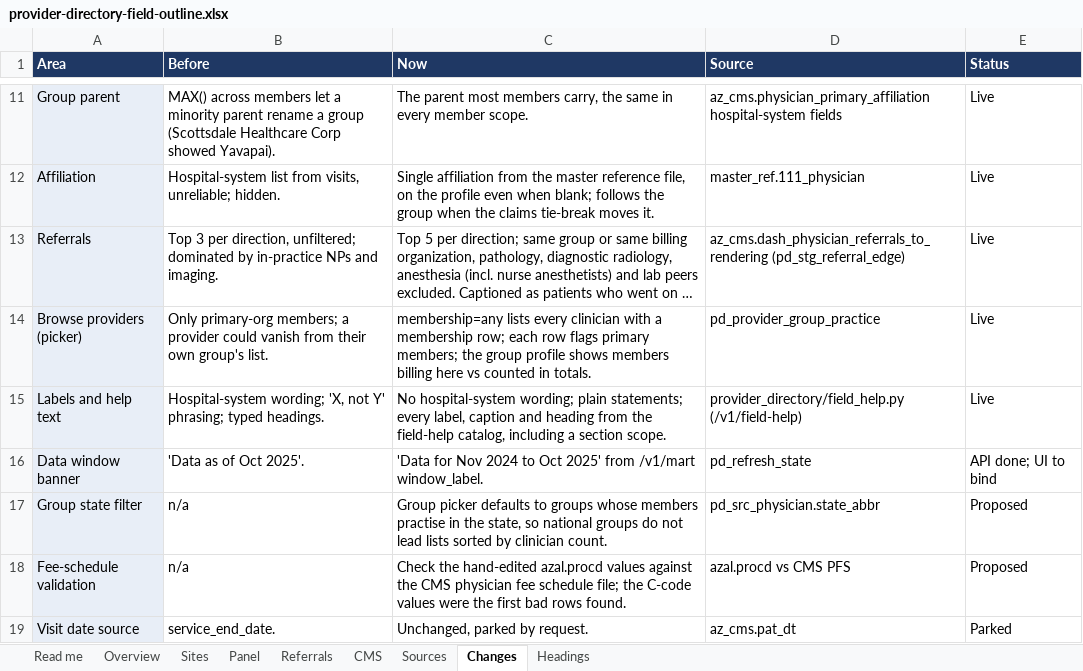
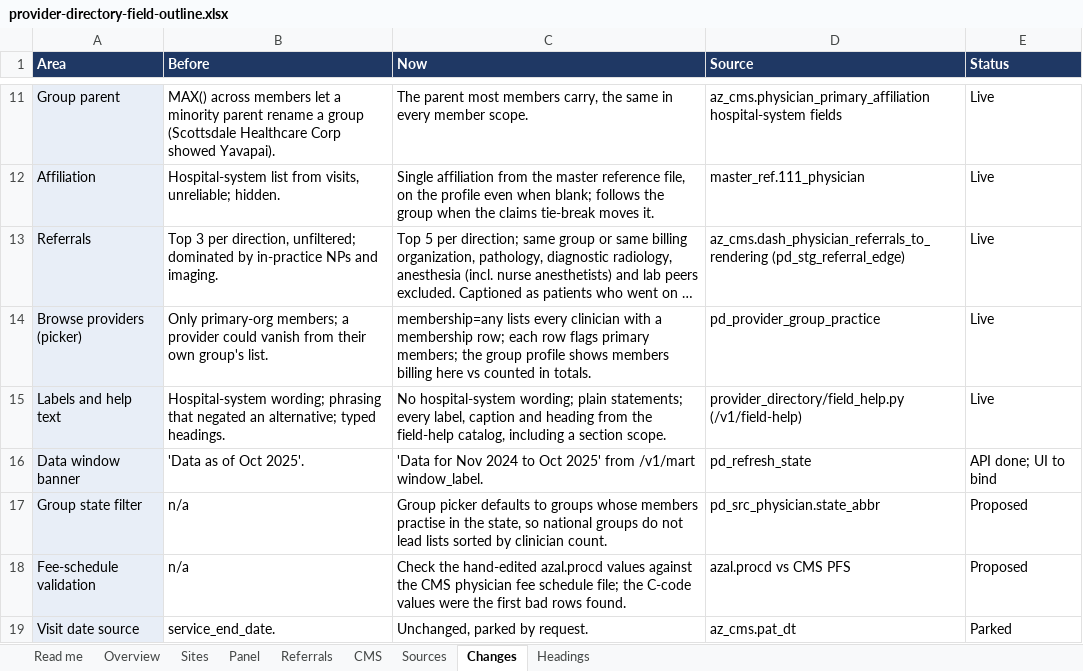
Before and after one commit to bbluecircles/dashboard_stuff, an Excel workbook: docs/provider-directory-field-outline.xlsx, sheet Changes, drawn as a sheet; only a part is shown, gaps mark what is left out; long unchanged cells end in …; values as stored, in another font and other column widths than the file's, no borders; the diff names each change by its address in the sheet, - before the commit and + after, or states it on an @@ line.

```diff
--- a/docs/provider-directory-field-outline.xlsx (sheet Changes)
+++ b/docs/provider-directory-field-outline.xlsx (sheet Changes)
-B15 (Before): Hospital-system wording; 'X, not Y' phrasing; typed headings.
+B15 (Before): Hospital-system wording; phrasing that negated an alternative; typed headings.
```
Also changed, not shown: sheet Sources, 3 other files.
